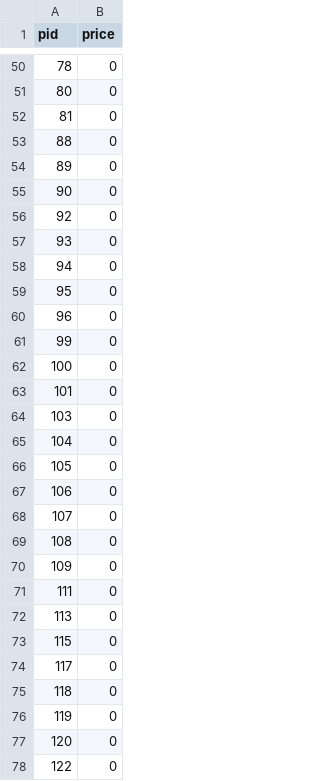
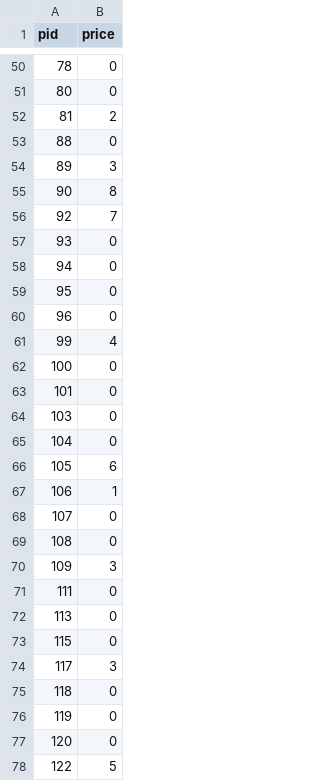
Before and after one commit to danikv/ElectronicTradingHW2, a CSV file: mc_task_data_1.csv, drawn as a sheet; only a part is shown, gaps mark what is left out; the diff covers the shown part only.

```diff
--- a/mc_task_data_1.csv
+++ b/mc_task_data_1.csv
@@ -51,7 +51,7 @@ pid,price
 80,0
-81,0
+81,2
 88,0
-89,0
-90,0
-92,0
+89,3
+90,8
+92,7
 93,0
@@ -60,3 +60,3 @@ pid,price
 96,0
-99,0
+99,4
 100,0
@@ -65,7 +65,7 @@ pid,price
 104,0
-105,0
-106,0
+105,6
+106,1
 107,0
 108,0
-109,0
+109,3
 111,0
@@ -73,3 +73,3 @@ pid,price
 115,0
-117,0
+117,3
 118,0
@@ -77,2 +77,2 @@ pid,price
 120,0
-122,0
+122,5
```
Also changed, not shown: 9 edited cells elsewhere in this file, matching_task_mcp_data_1.csv, mc_task_data_2.csv, 2 other files.
